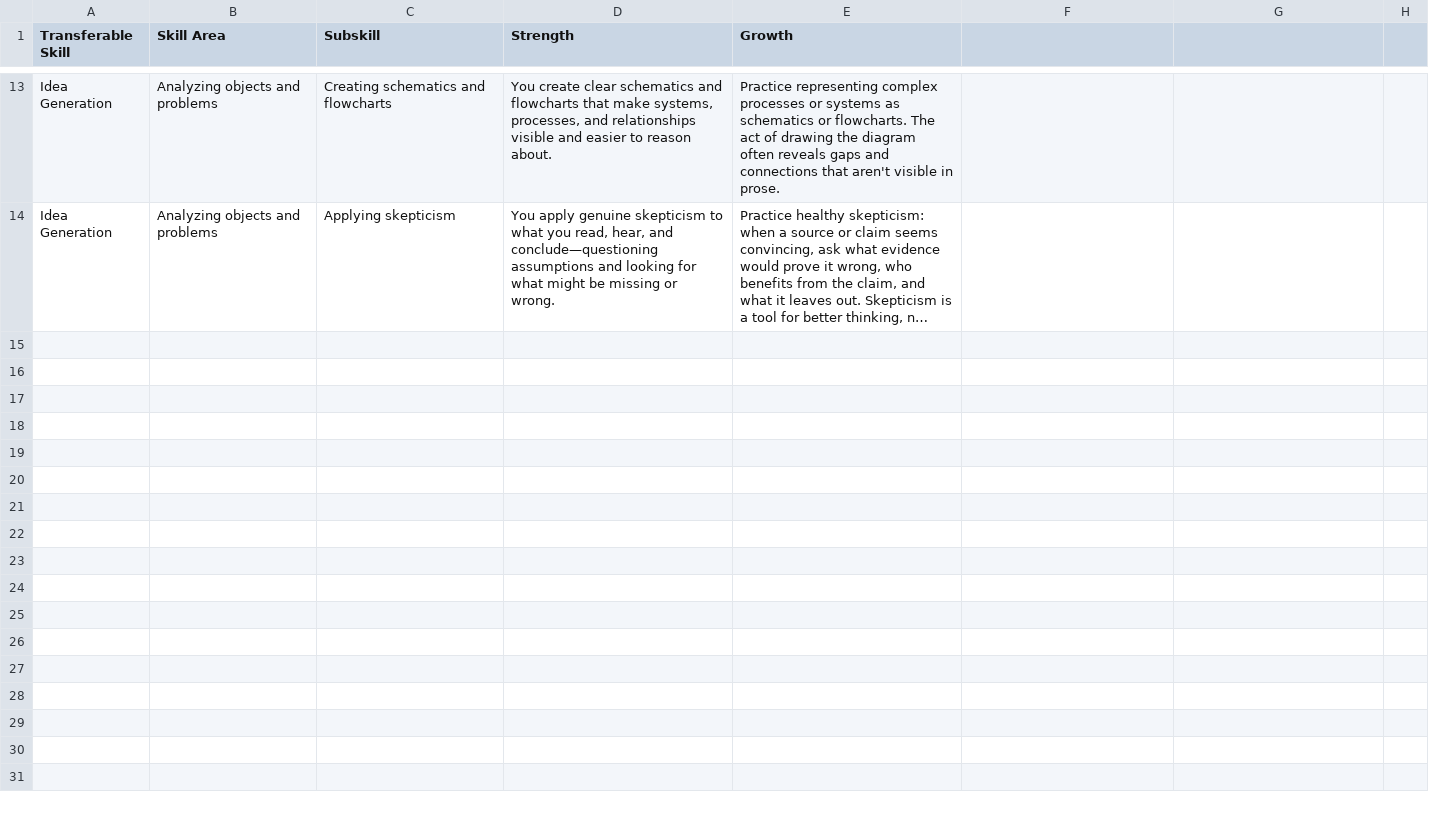
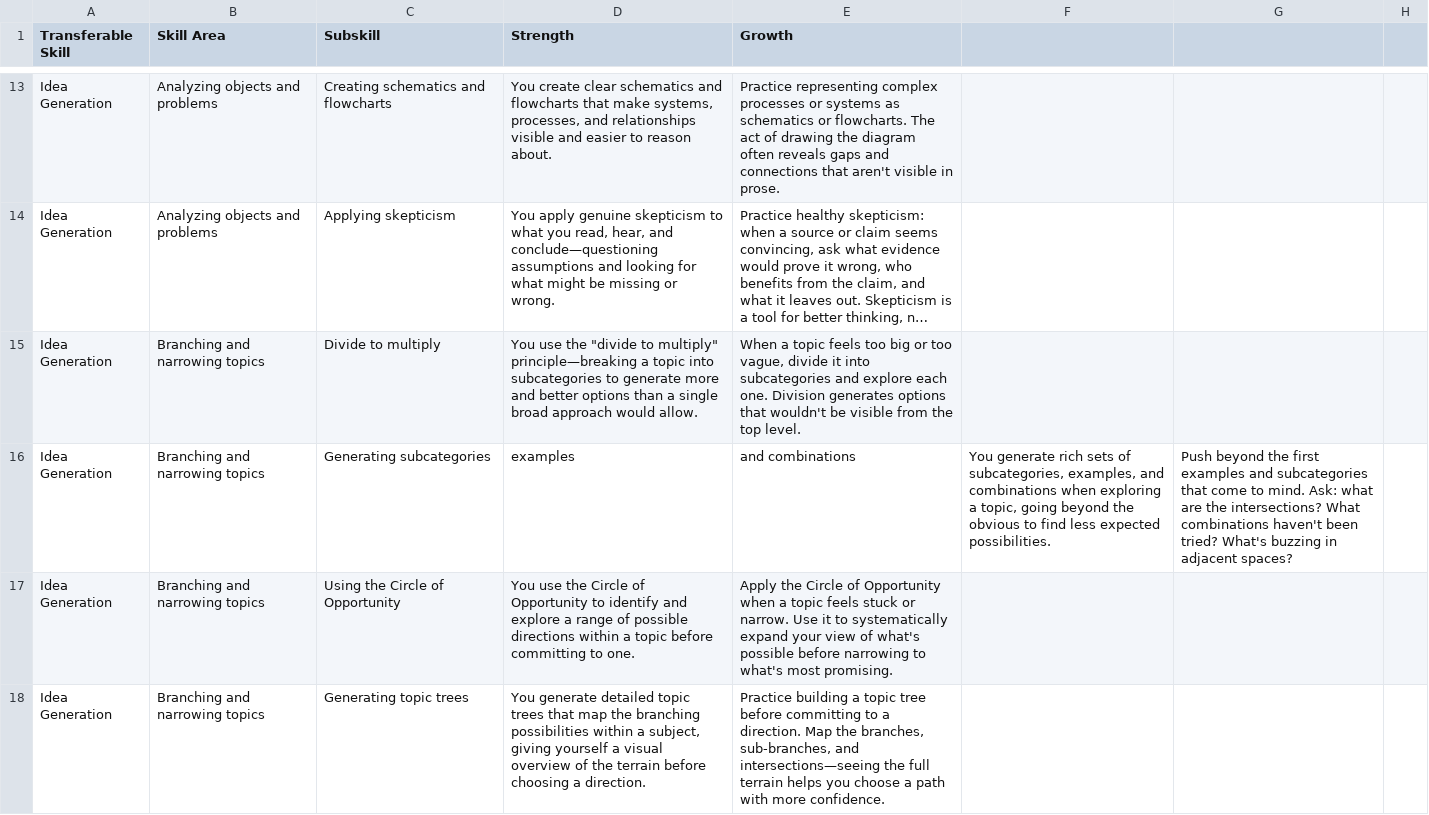
Before and after one commit to craigiest/reportcard, a CSV file: docs/comment_bank_project_skills.csv, drawn as a sheet; only a part is shown, gaps mark what is left out; long unchanged cells end in …; the diff names each change by its address in the sheet, - before the commit and + after, or states it on an @@ line.

```diff
--- a/docs/comment_bank_project_skills.csv
+++ b/docs/comment_bank_project_skills.csv
+row 15: Idea Generation | Branching and narrowing topics | Divide to multiply | You use the "divide to multiply" principle—breaking a topic into subcategories to generate more and better options than a single broad approach would allow. | When a topic feels too big or too vague, divide it into subcategories and explore each one. Division generates options that wouldn't be visible from the top level.
+row 16: Idea Generation | Branching and narrowing topics | Generating subcategories | examples | and combinations | You generate rich sets of subcategories, examples, and combinations when exploring a topic, going beyond the obvious to find less expected possibilities. | Push beyond the first examples and subcategories that come to mind. Ask: what are the intersections? What combinations haven't been tried? What's buzzing in adjacent spaces?
+row 17: Idea Generation | Branching and narrowing topics | Using the Circle of Opportunity | You use the Circle of Opportunity to identify and explore a range of possible directions within a topic before committing to one. | Apply the Circle of Opportunity when a topic feels stuck or narrow. Use it to systematically expand your view of what's possible before narrowing to what's most promising.
+row 18: Idea Generation | Branching and narrowing topics | Generating topic trees | You generate detailed topic trees that map the branching possibilities within a subject, giving yourself a visual overview of the terrain before choosing a direction. | Practice building a topic tree before committing to a direction. Map the branches, sub-branches, and intersections—seeing the full terrain helps you choose a path with more confidence.
```
